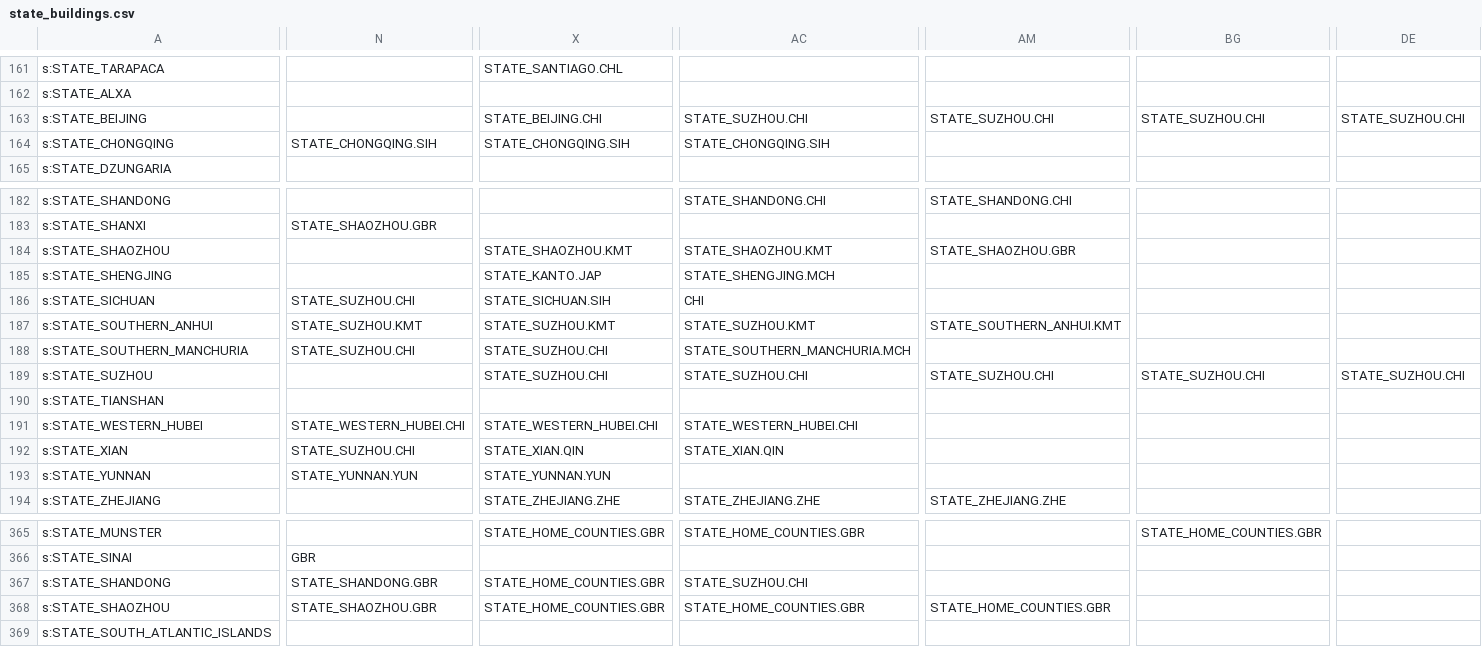
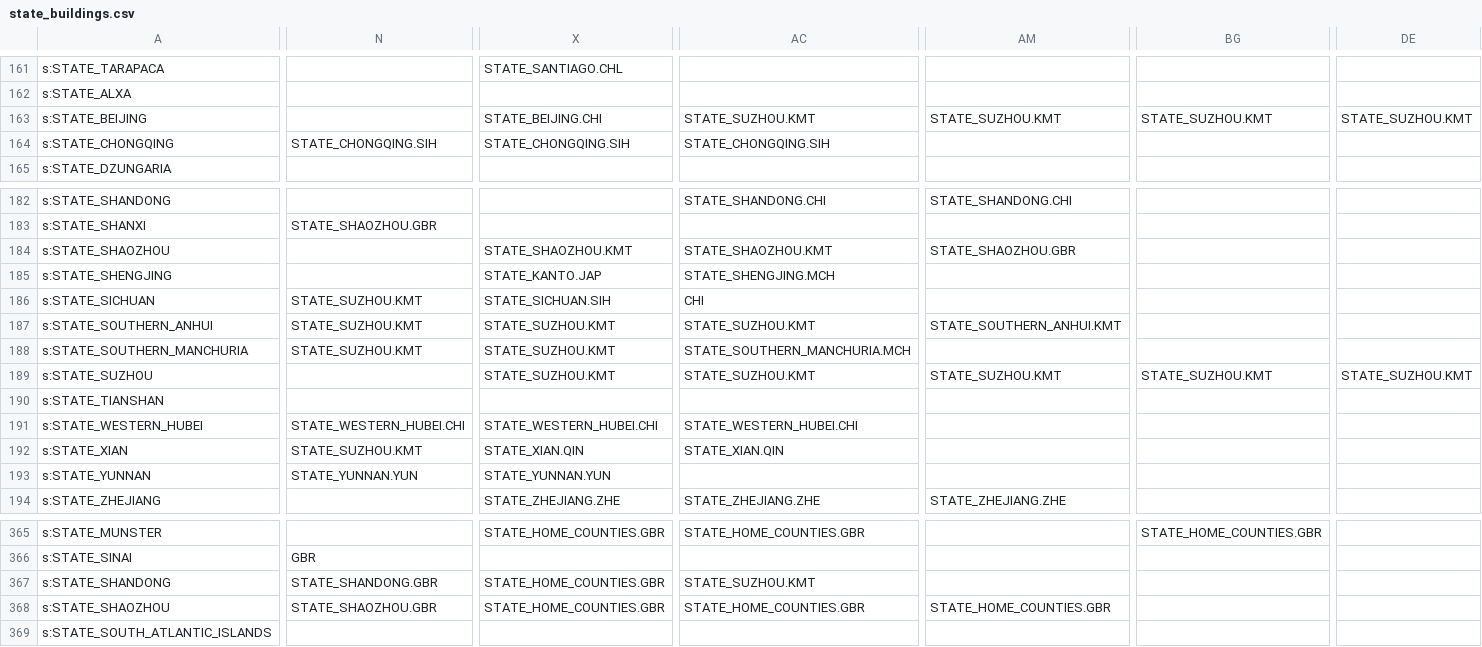
Before and after one commit to AlexJFDev/Vic3-World-War-One-Mod, a CSV file: scripts/mod/data/state_buildings.csv, drawn as a sheet; only a part is shown, gaps mark what is left out; the diff covers the shown part only; the diff names each change by its address in the sheet, - before the commit and + after, or states it on an @@ line.

```diff
--- a/scripts/mod/data/state_buildings.csv
+++ b/scripts/mod/data/state_buildings.csv
-AC163: STATE_SUZHOU.CHI
+AC163: STATE_SUZHOU.KMT
-AM163: STATE_SUZHOU.CHI
+AM163: STATE_SUZHOU.KMT
-BG163: STATE_SUZHOU.CHI
+BG163: STATE_SUZHOU.KMT
-DE163: STATE_SUZHOU.CHI
+DE163: STATE_SUZHOU.KMT
-N186: STATE_SUZHOU.CHI
+N186: STATE_SUZHOU.KMT
-N188: STATE_SUZHOU.CHI
+N188: STATE_SUZHOU.KMT
-X188:X189: STATE_SUZHOU.CHI
+X188:X189: STATE_SUZHOU.KMT
-AC189: STATE_SUZHOU.CHI
+AC189: STATE_SUZHOU.KMT
-AM189: STATE_SUZHOU.CHI
+AM189: STATE_SUZHOU.KMT
-BG189: STATE_SUZHOU.CHI
+BG189: STATE_SUZHOU.KMT
-DE189: STATE_SUZHOU.CHI
+DE189: STATE_SUZHOU.KMT
-N192: STATE_SUZHOU.CHI
+N192: STATE_SUZHOU.KMT
-AC367: STATE_SUZHOU.CHI
+AC367: STATE_SUZHOU.KMT
```
Also changed, not shown: 14 edited cells elsewhere in this file, 10 other files.
